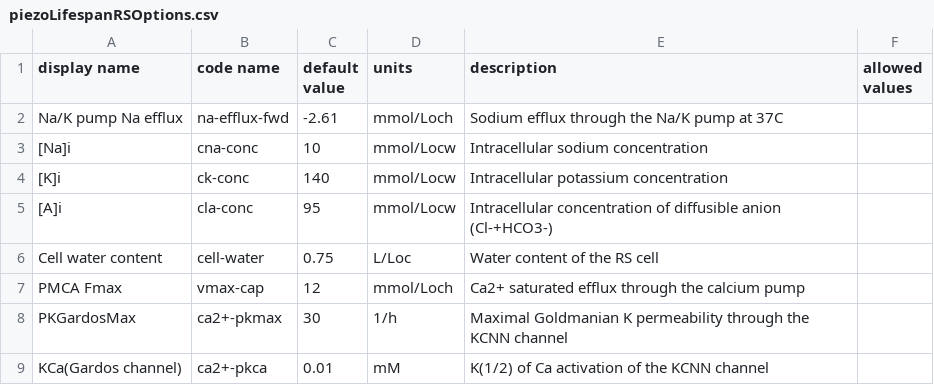
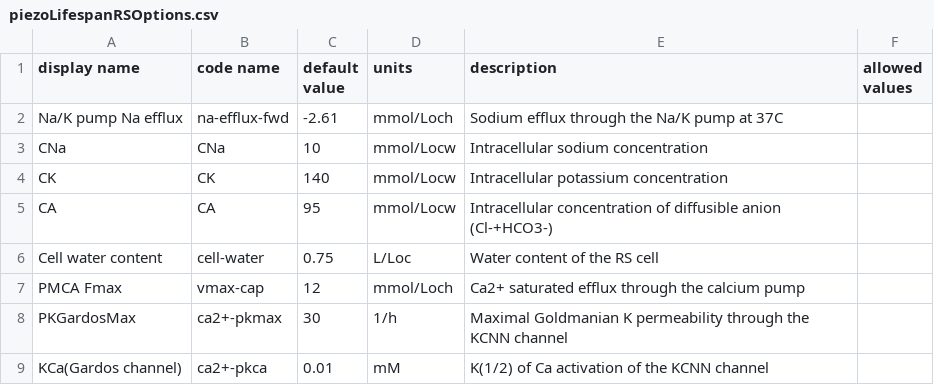
Before and after one commit to sdrogers/redcellmodeljava, a CSV file: RedBloodCellModel/src/SettingFiles/piezoLifespanRSOptions.csv, drawn as a sheet.

Commit message:
fixed an error in the piezo ds file

```diff
--- a/RedBloodCellModel/src/SettingFiles/piezoLifespanRSOptions.csv
+++ b/RedBloodCellModel/src/SettingFiles/piezoLifespanRSOptions.csv
@@ -2,5 +2,5 @@ display name,code name,default value,units,description,allowed values
 Na/K pump Na efflux,na-efflux-fwd,-2.61,mmol/Loch,Sodium efflux through the Na/K pump at 37C,
-[Na]i,cna-conc,10,mmol/Locw,Intracellular sodium concentration,
-[K]i,ck-conc,140,mmol/Locw,Intracellular potassium concentration,
-[A]i,cla-conc,95,mmol/Locw,Intracellular concentration of diffusible anion (Cl-+HCO3-),
+CNa,CNa,10,mmol/Locw,Intracellular sodium concentration,
+CK,CK,140,mmol/Locw,Intracellular potassium concentration,
+CA,CA,95,mmol/Locw,Intracellular concentration of diffusible anion (Cl-+HCO3-),
 Cell water content,cell-water,0.75,L/Loc,Water content of the RS cell,
```
Also changed, not shown: RedBloodCellModel/src/SettingFiles/piezoDSOptions.csv.
